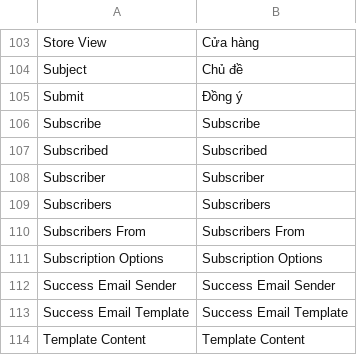
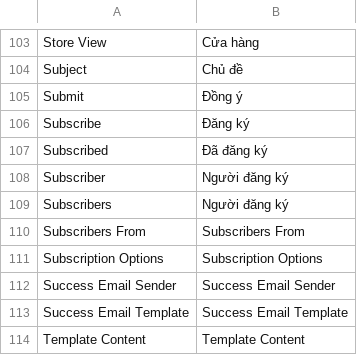
Before and after one commit to vanduc1102/viet-hoa-magento, a CSV file: vi_VN/Mage_Newsletter.csv, drawn as a sheet; only a part is shown, gaps mark what is left out.

```diff
--- a/vi_VN/Mage_Newsletter.csv
+++ b/vi_VN/Mage_Newsletter.csv
@@ -105,6 +105,6 @@
 "Submit","Đồng ý"
-"Subscribe","Subscribe"
-"Subscribed","Subscribed"
-"Subscriber","Subscriber"
-"Subscribers","Subscribers"
+"Subscribe","Đăng ký"
+"Subscribed","Đã đăng ký"
+"Subscriber","Người đăng ký"
+"Subscribers","Người đăng ký"
 "Subscribers From","Subscribers From"
```
Also changed, not shown: vi_VN/Mage_Core.csv, vi_VN/Mage_Index.csv, 1 other file.
